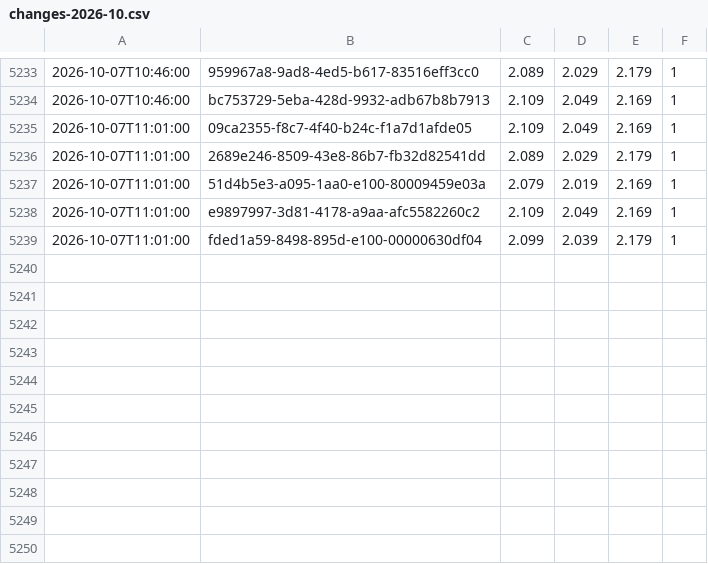
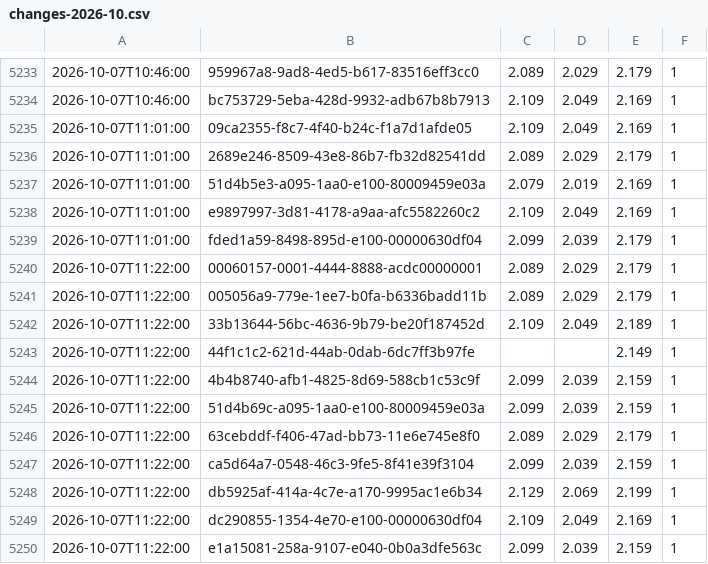
Before and after one commit to KapahutE/tankpreise, a CSV file: data/changes-2026-10.csv, drawn as a sheet; only a part is shown, gaps mark what is left out; the diff names each change by its address in the sheet, - before the commit and + after, or states it on an @@ line.

```diff
--- a/data/changes-2026-10.csv
+++ b/data/changes-2026-10.csv
+row 5240: 2026-10-07T11:22:00 | 00060157-0001-4444-8888-acdc00000001 | 2.089 | 2.029 | 2.179 | 1
+row 5241: 2026-10-07T11:22:00 | 005056a9-779e-1ee7-b0fa-b6336badd11b | 2.089 | 2.029 | 2.179 | 1
+row 5242: 2026-10-07T11:22:00 | 33b13644-56bc-4636-9b79-be20f187452d | 2.109 | 2.049 | 2.189 | 1
+row 5243: 2026-10-07T11:22:00 | 44f1c1c2-621d-44ab-0dab-6dc7ff3b97fe |  |  | 2.149 | 1
+row 5244: 2026-10-07T11:22:00 | 4b4b8740-afb1-4825-8d69-588cb1c53c9f | 2.099 | 2.039 | 2.159 | 1
+row 5245: 2026-10-07T11:22:00 | 51d4b69c-a095-1aa0-e100-80009459e03a | 2.099 | 2.039 | 2.159 | 1
+row 5246: 2026-10-07T11:22:00 | 63cebddf-f406-47ad-bb73-11e6e745e8f0 | 2.089 | 2.029 | 2.179 | 1
+row 5247: 2026-10-07T11:22:00 | ca5d64a7-0548-46c3-9fe5-8f41e39f3104 | 2.099 | 2.039 | 2.159 | 1
+row 5248: 2026-10-07T11:22:00 | db5925af-414a-4c7e-a170-9995ac1e6b34 | 2.129 | 2.069 | 2.199 | 1
+row 5249: 2026-10-07T11:22:00 | dc290855-1354-4e70-e100-00000630df04 | 2.109 | 2.049 | 2.169 | 1
+row 5250: 2026-10-07T11:22:00 | e1a15081-258a-9107-e040-0b0a3dfe563c | 2.099 | 2.039 | 2.159 | 1
```
Also changed, not shown: 21 other files.
